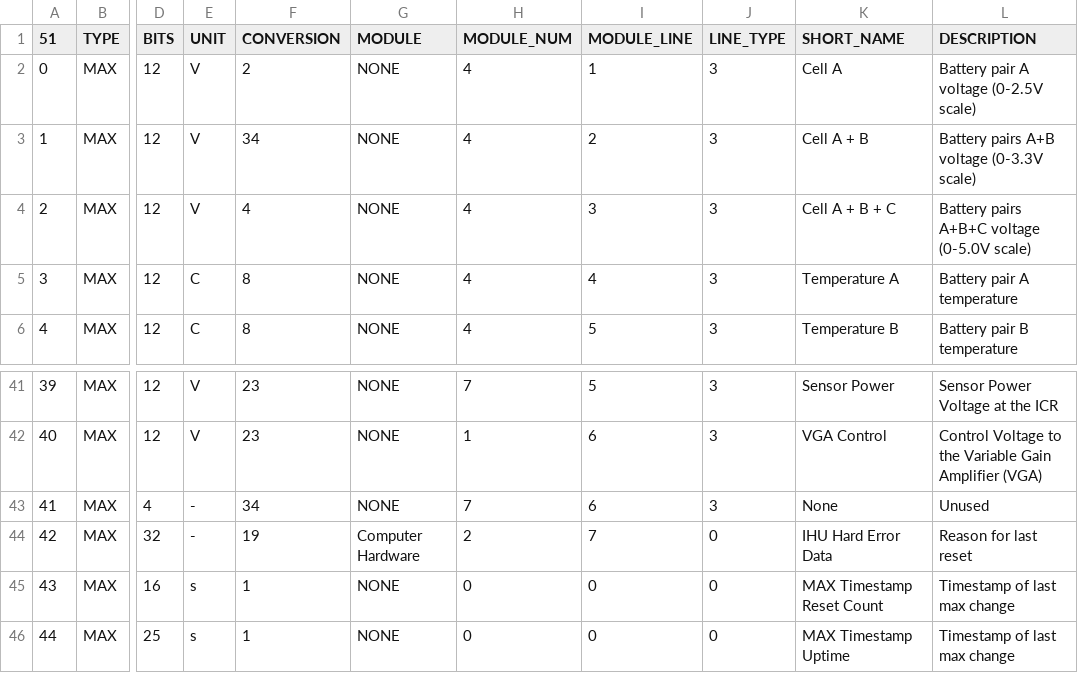
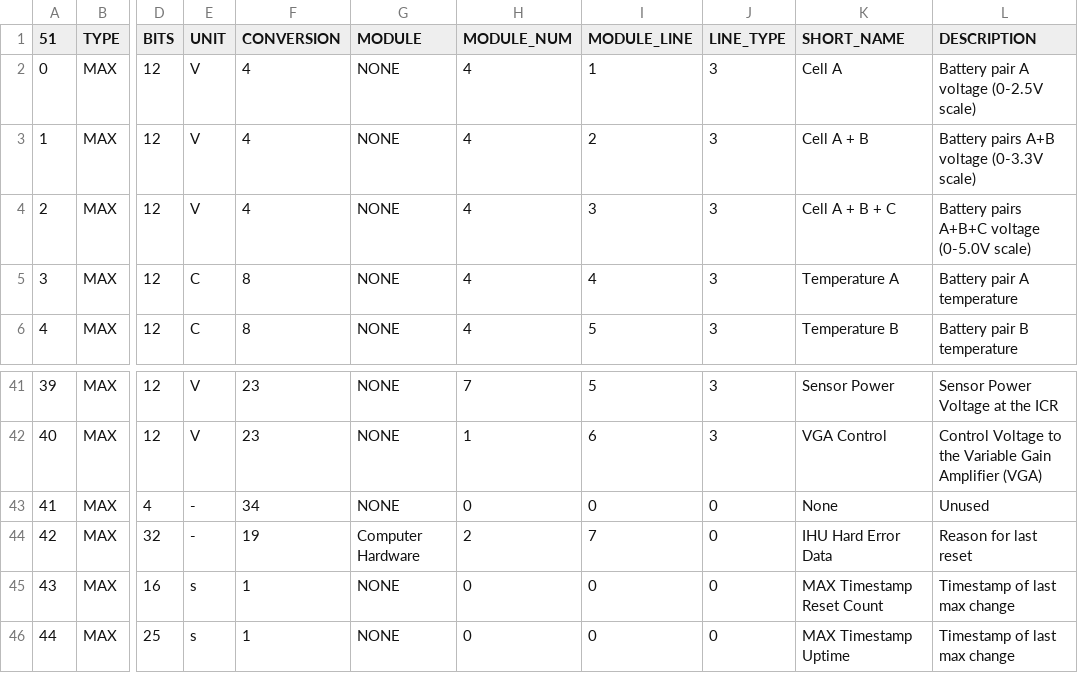
Before and after one commit to ac2cz/FoxTelem, a CSV file: spacecraft/FOX1E_maxtelemetry.csv, drawn as a sheet; only a part is shown, gaps mark what is left out; the diff names each change by its address in the sheet, - before the commit and + after, or states it on an @@ line.

```diff
--- a/spacecraft/FOX1E_maxtelemetry.csv
+++ b/spacecraft/FOX1E_maxtelemetry.csv
-F2 (CONVERSION): 2
+F2 (CONVERSION): 4
-F3 (CONVERSION): 34
+F3 (CONVERSION): 4
-H43 (MODULE_NUM): 7
+H43 (MODULE_NUM): 0
-I43 (MODULE_LINE): 6
+I43 (MODULE_LINE): 0
-J43 (LINE_TYPE): 3
+J43 (LINE_TYPE): 0
```
Also changed, not shown: spacecraft/FOX1E_mintelemetry.csv, spacecraft/FOX1E_rttelemetry.csv, 1 other file.
